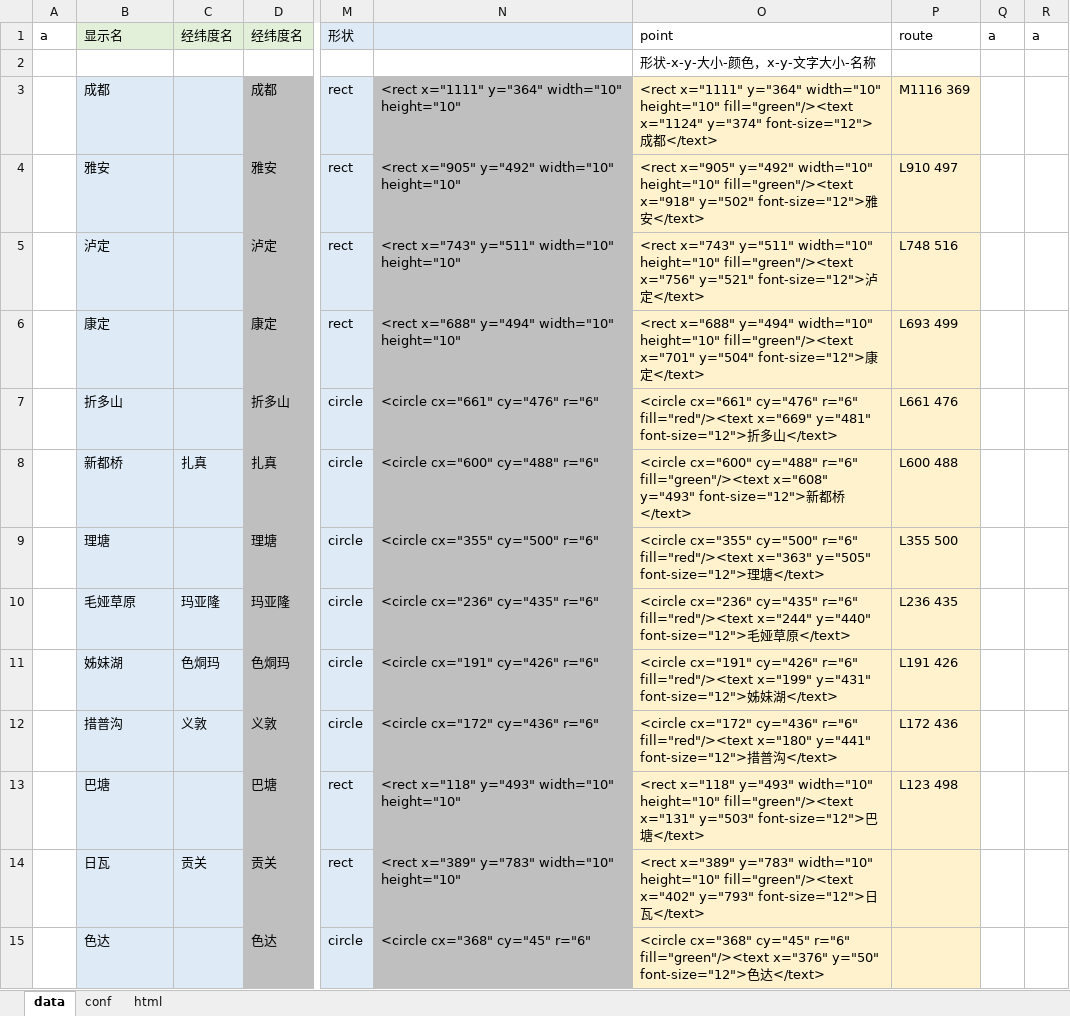
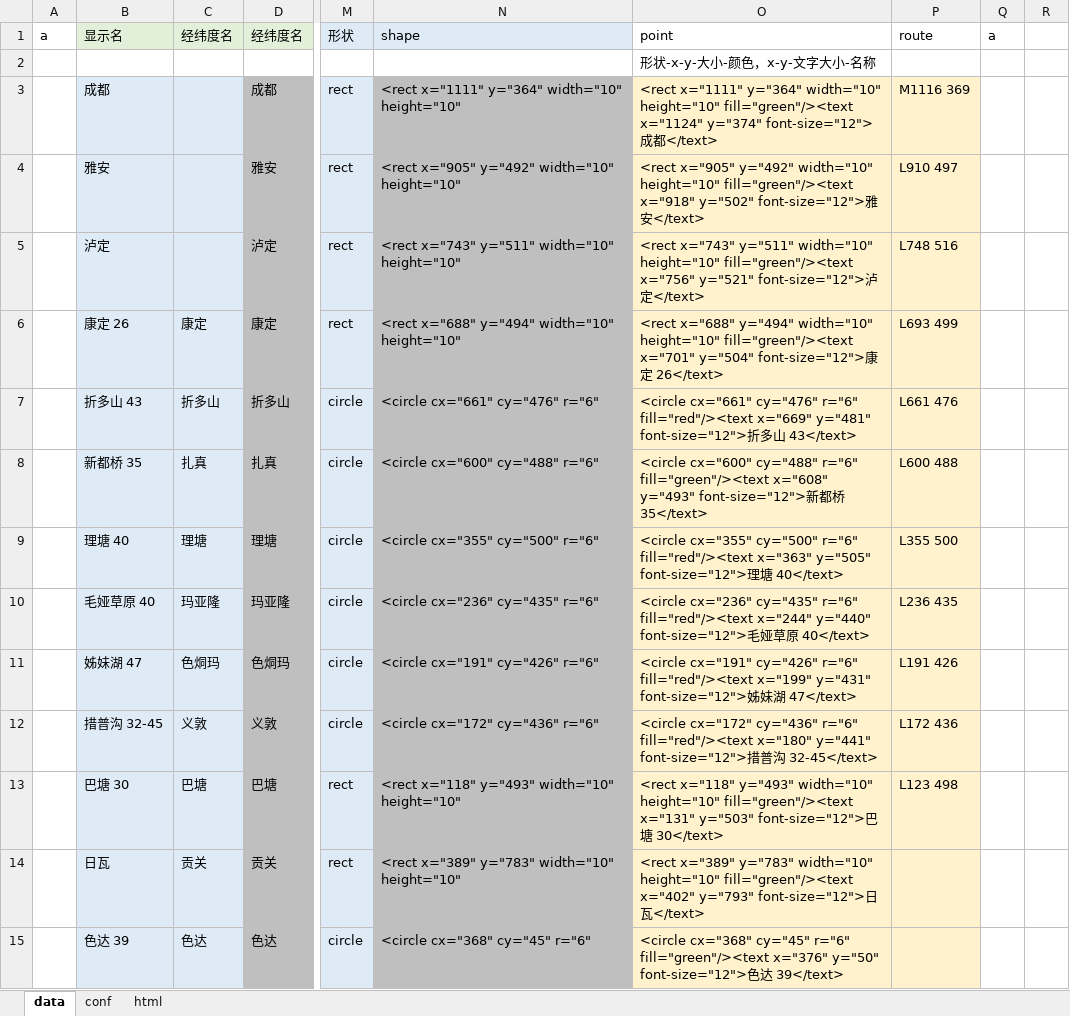
Before and after one commit to tillfall/0, an Excel workbook: map-gen.xlsx, sheet data, drawn as a sheet; only a part is shown, gaps mark what is left out; values as stored, in another font and other column widths than the file's, no borders; the diff covers the shown part only; the diff names each change by its address in the sheet, - before the commit and + after, or states it on an @@ line.

```diff
--- a/map-gen.xlsx (sheet data)
+++ b/map-gen.xlsx (sheet data)
-N1: (empty)
+N1: shape
-R1: a
+R1: (empty)
-B6 (显示名): 康定
+B6 (显示名): 康定 26
-C6 (经纬度名): (empty)
+C6 (经纬度名): 康定
-O6 (point): …康定</text>
+O6 (point): …康定 26</text>
-B7 (显示名): 折多山
+B7 (显示名): 折多山 43
-C7 (经纬度名): (empty)
+C7 (经纬度名): 折多山
-O7 (point): …多山</text>
+O7 (point): …多山 43</text>
-B8 (显示名): 新都桥
+B8 (显示名): 新都桥 35
-O8 (point): …都桥</text>
+O8 (point): …都桥 35</text>
-B9 (显示名): 理塘
+B9 (显示名): 理塘 40
-C9 (经纬度名): (empty)
+C9 (经纬度名): 理塘
-O9 (point): …理塘</text>
+O9 (point): …理塘 40</text>
-B10 (显示名): 毛娅草原
+B10 (显示名): 毛娅草原 40
-O10 (point): …草原</text>
+O10 (point): …草原 40</text>
-B11 (显示名): 姊妹湖
+B11 (显示名): 姊妹湖 47
-O11 (point): …妹湖</text>
+O11 (point): …妹湖 47</text>
-B12 (显示名): 措普沟
+B12 (显示名): 措普沟 32-45
-O12 (point): …普沟</text>
+O12 (point): …普沟 32-45</text>
-B13 (显示名): 巴塘
+B13 (显示名): 巴塘 30
-C13 (经纬度名): (empty)
+C13 (经纬度名): 巴塘
-O13 (point): …巴塘</text>
+O13 (point): …巴塘 30</text>
-B15 (显示名): 色达
+B15 (显示名): 色达 39
-C15 (经纬度名): (empty)
+C15 (经纬度名): 色达
-O15 (point): …色达</text>
+O15 (point): …色达 39</text>
```
Also changed, not shown: 28 added rows elsewhere in this sheet, 1 other file.
